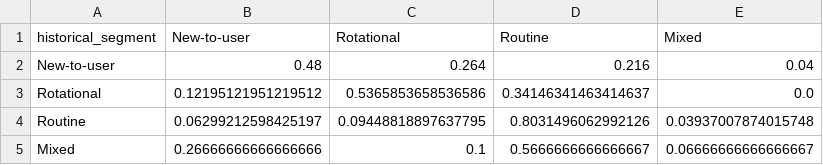
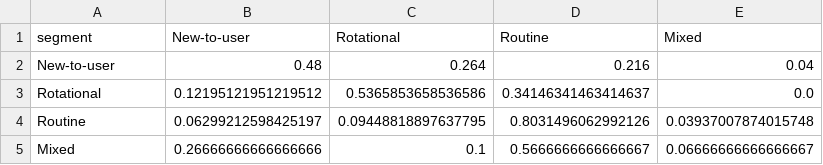
Before and after one commit to Hanklin999/the-habitual-shopper, a CSV file: outputs/tables/segment_transition.csv, drawn as a sheet.

```diff
--- a/outputs/tables/segment_transition.csv
+++ b/outputs/tables/segment_transition.csv
@@ -1,2 +1,2 @@
-historical_segment,New-to-user,Rotational,Routine,Mixed
+segment,New-to-user,Rotational,Routine,Mixed
 New-to-user,0.48,0.264,0.216,0.04
```
Also changed, not shown: outputs/tables/basket_size_robustness.csv, outputs/tables/fixed_window_user_profiles.csv, 17 other files.
